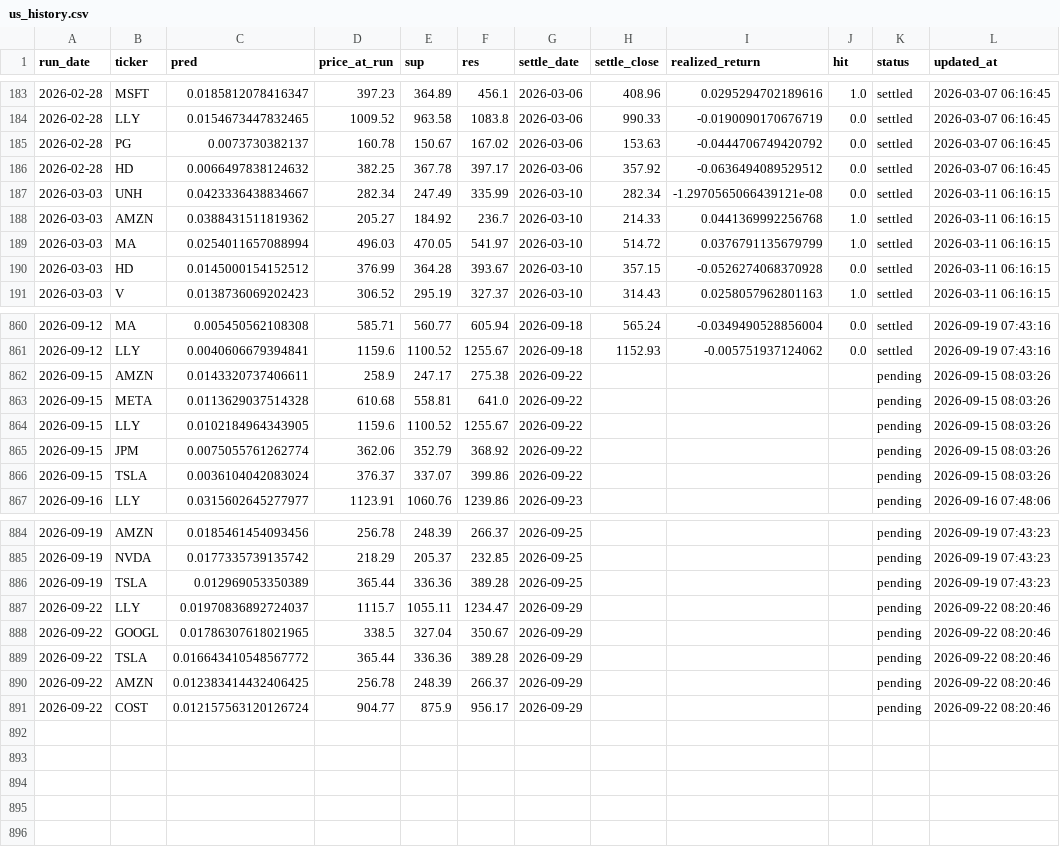
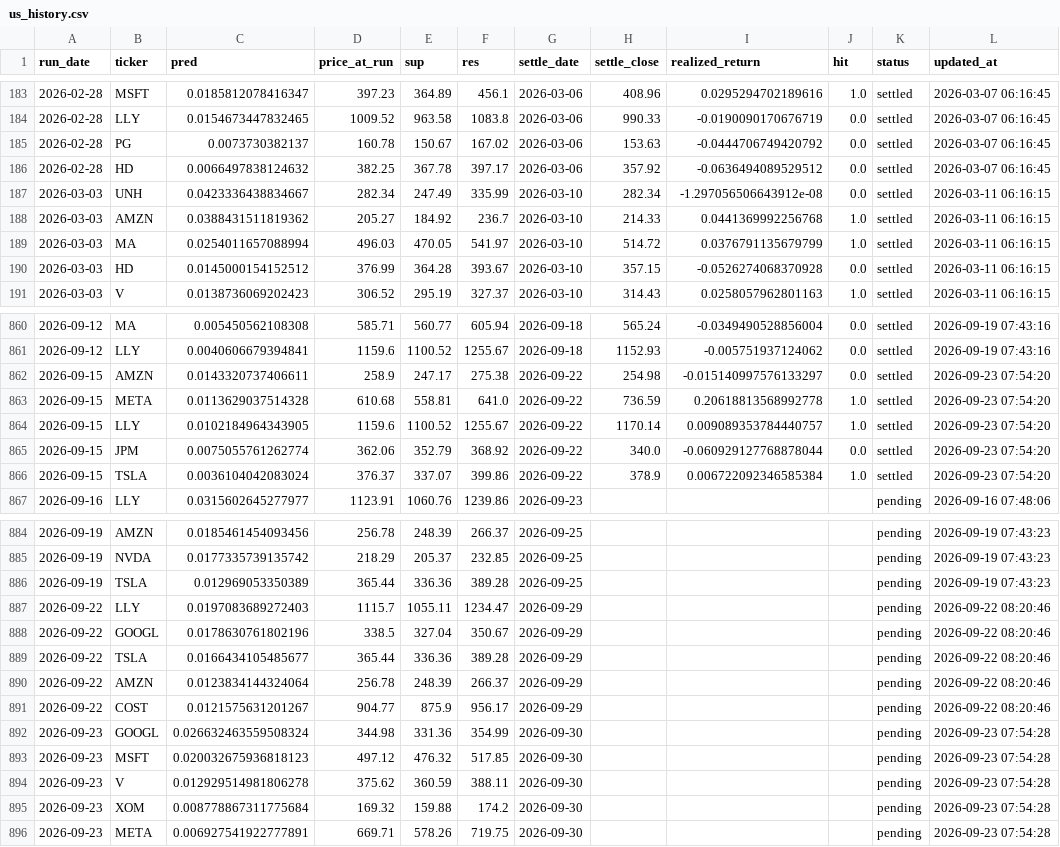
Before and after one commit to chehao0221/US-stock-ai, a CSV file: us_history.csv, drawn as a sheet; only a part is shown, gaps mark what is left out.

```diff
--- a/us_history.csv
+++ b/us_history.csv
@@ -186,3 +186,3 @@
 2026-02-28,HD,0.0066497838124632,382.25,367.78,397.17,2026-03-06,357.92,-0.0636494089529512,0.0,settled,2026-03-07 06:16:45
-2026-03-03,UNH,0.0423336438834667,282.34,247.49,335.99,2026-03-10,282.34,-1.2970565066439121e-08,0.0,settled,2026-03-11 06:16:15
+2026-03-03,UNH,0.0423336438834667,282.34,247.49,335.99,2026-03-10,282.34,-1.297056506643912e-08,0.0,settled,2026-03-11 06:16:15
 2026-03-03,AMZN,0.0388431511819362,205.27,184.92,236.7,2026-03-10,214.33,0.0441369992256768,1.0,settled,2026-03-11 06:16:15
@@ -861,7 +861,7 @@
 2026-09-12,LLY,0.0040606679394841,1159.6,1100.52,1255.67,2026-09-18,1152.93,-0.005751937124062,0.0,settled,2026-09-19 07:43:16
-2026-09-15,AMZN,0.0143320737406611,258.9,247.17,275.38,2026-09-22,,,,pending,2026-09-15 08:03:26
-2026-09-15,META,0.0113629037514328,610.68,558.81,641.0,2026-09-22,,,,pending,2026-09-15 08:03:26
-2026-09-15,LLY,0.0102184964343905,1159.6,1100.52,1255.67,2026-09-22,,,,pending,2026-09-15 08:03:26
-2026-09-15,JPM,0.0075055761262774,362.06,352.79,368.92,2026-09-22,,,,pending,2026-09-15 08:03:26
-2026-09-15,TSLA,0.0036104042083024,376.37,337.07,399.86,2026-09-22,,,,pending,2026-09-15 08:03:26
+2026-09-15,AMZN,0.0143320737406611,258.9,247.17,275.38,2026-09-22,254.98,-0.015140997576133297,0.0,settled,2026-09-23 07:54:20
+2026-09-15,META,0.0113629037514328,610.68,558.81,641.0,2026-09-22,736.59,0.20618813568992778,1.0,settled,2026-09-23 07:54:20
+2026-09-15,LLY,0.0102184964343905,1159.6,1100.52,1255.67,2026-09-22,1170.14,0.009089353784440757,1.0,settled,2026-09-23 07:54:20
+2026-09-15,JPM,0.0075055761262774,362.06,352.79,368.92,2026-09-22,340.0,-0.060929127768878044,0.0,settled,2026-09-23 07:54:20
+2026-09-15,TSLA,0.0036104042083024,376.37,337.07,399.86,2026-09-22,378.9,0.006722092346585384,1.0,settled,2026-09-23 07:54:20
 2026-09-16,LLY,0.0315602645277977,1123.91,1060.76,1239.86,2026-09-23,,,,pending,2026-09-16 07:48:06
@@ -886,6 +886,11 @@
 2026-09-19,TSLA,0.012969053350389,365.44,336.36,389.28,2026-09-25,,,,pending,2026-09-19 07:43:23
-2026-09-22,LLY,0.01970836892724037,1115.7,1055.11,1234.47,2026-09-29,,,,pending,2026-09-22 08:20:46
-2026-09-22,GOOGL,0.01786307618021965,338.5,327.04,350.67,2026-09-29,,,,pending,2026-09-22 08:20:46
-2026-09-22,TSLA,0.016643410548567772,365.44,336.36,389.28,2026-09-29,,,,pending,2026-09-22 08:20:46
-2026-09-22,AMZN,0.012383414432406425,256.78,248.39,266.37,2026-09-29,,,,pending,2026-09-22 08:20:46
-2026-09-22,COST,0.012157563120126724,904.77,875.9,956.17,2026-09-29,,,,pending,2026-09-22 08:20:46
+2026-09-22,LLY,0.0197083689272403,1115.7,1055.11,1234.47,2026-09-29,,,,pending,2026-09-22 08:20:46
+2026-09-22,GOOGL,0.0178630761802196,338.5,327.04,350.67,2026-09-29,,,,pending,2026-09-22 08:20:46
+2026-09-22,TSLA,0.0166434105485677,365.44,336.36,389.28,2026-09-29,,,,pending,2026-09-22 08:20:46
+2026-09-22,AMZN,0.0123834144324064,256.78,248.39,266.37,2026-09-29,,,,pending,2026-09-22 08:20:46
+2026-09-22,COST,0.0121575631201267,904.77,875.9,956.17,2026-09-29,,,,pending,2026-09-22 08:20:46
+2026-09-23,GOOGL,0.026632463559508324,344.98,331.36,354.99,2026-09-30,,,,pending,2026-09-23 07:54:28
+2026-09-23,MSFT,0.020032675936818123,497.12,476.32,517.85,2026-09-30,,,,pending,2026-09-23 07:54:28
+2026-09-23,V,0.012929514981806278,375.62,360.59,388.11,2026-09-30,,,,pending,2026-09-23 07:54:28
+2026-09-23,XOM,0.008778867311775684,169.32,159.88,174.2,2026-09-30,,,,pending,2026-09-23 07:54:28
+2026-09-23,META,0.006927541922777891,669.71,578.26,719.75,2026-09-30,,,,pending,2026-09-23 07:54:28
```
